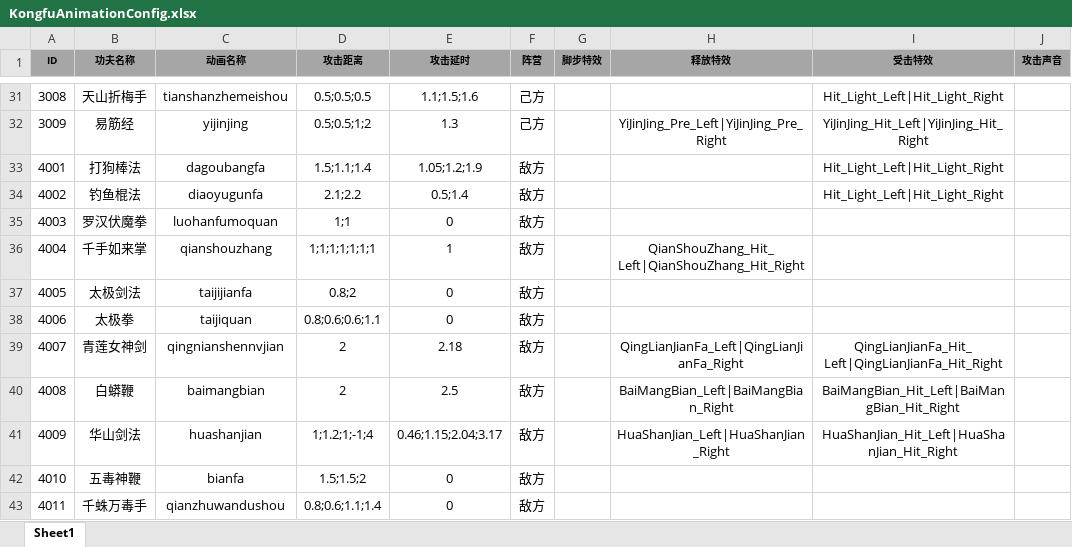
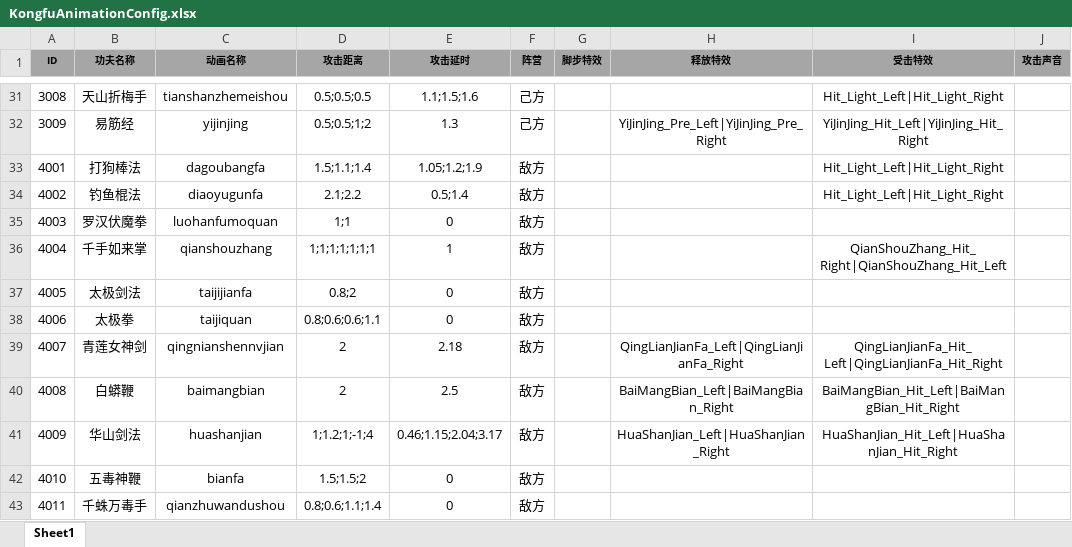
Before and after one commit to tkonexhh/simswordsman, an Excel workbook: Tables/Sources/gameplay/Kongfu/KongfuAnimationConfig.xlsx, sheet Sheet1, drawn as a sheet; only a part is shown, gaps mark what is left out; values as stored, in another font and other column widths than the file's, no borders; the diff names each change by its address in the sheet, - before the commit and + after, or states it on an @@ line.

```diff
--- a/Tables/Sources/gameplay/Kongfu/KongfuAnimationConfig.xlsx (sheet Sheet1)
+++ b/Tables/Sources/gameplay/Kongfu/KongfuAnimationConfig.xlsx (sheet Sheet1)
-H36 (释放特效): QianShouZhang_Hit_Left|QianShouZhang_Hit_Right
+H36 (释放特效): (empty)
-I36 (受击特效): (empty)
+I36 (受击特效): QianShouZhang_Hit_Right|QianShouZhang_Hit_Left
```
Also changed, not shown: 14 other files.
